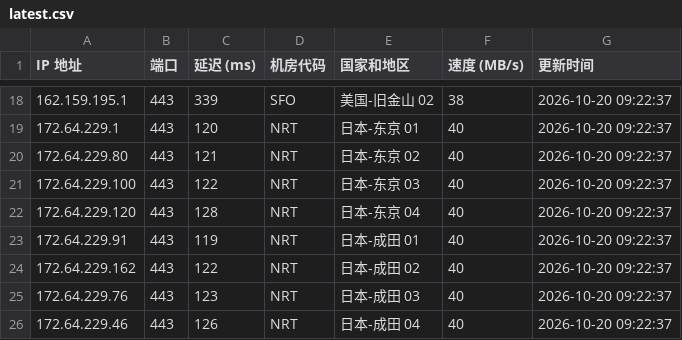
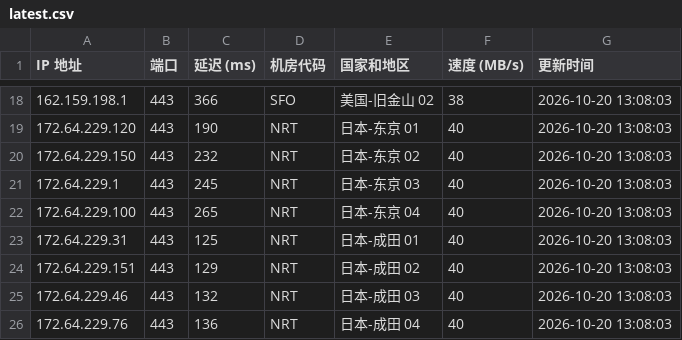
Before and after one commit to lizhiwei0608/router, a CSV file: latest.csv, drawn as a sheet; only a part is shown, gaps mark what is left out; the diff covers the shown part only.

```diff
--- a/latest.csv
+++ b/latest.csv
@@ -18,9 +18,9 @@ IP 地址,端口,延迟 (ms),机房代码,国家和地区,速度 (MB/s),更新
-162.159.195.1,443,339,SFO,美国-旧金山 02,38,2026-10-20 09:22:37
-172.64.229.1,443,120,NRT,日本-东京 01,40,2026-10-20 09:22:37
-172.64.229.80,443,121,NRT,日本-东京 02,40,2026-10-20 09:22:37
-172.64.229.100,443,122,NRT,日本-东京 03,40,2026-10-20 09:22:37
-172.64.229.120,443,128,NRT,日本-东京 04,40,2026-10-20 09:22:37
-172.64.229.91,443,119,NRT,日本-成田 01,40,2026-10-20 09:22:37
-172.64.229.162,443,122,NRT,日本-成田 02,40,2026-10-20 09:22:37
-172.64.229.76,443,123,NRT,日本-成田 03,40,2026-10-20 09:22:37
-172.64.229.46,443,126,NRT,日本-成田 04,40,2026-10-20 09:22:37
+162.159.198.1,443,366,SFO,美国-旧金山 02,38,2026-10-20 13:08:03
+172.64.229.120,443,190,NRT,日本-东京 01,40,2026-10-20 13:08:03
+172.64.229.150,443,232,NRT,日本-东京 02,40,2026-10-20 13:08:03
+172.64.229.1,443,245,NRT,日本-东京 03,40,2026-10-20 13:08:03
+172.64.229.100,443,265,NRT,日本-东京 04,40,2026-10-20 13:08:03
+172.64.229.31,443,125,NRT,日本-成田 01,40,2026-10-20 13:08:03
+172.64.229.151,443,129,NRT,日本-成田 02,40,2026-10-20 13:08:03
+172.64.229.46,443,132,NRT,日本-成田 03,40,2026-10-20 13:08:03
+172.64.229.76,443,136,NRT,日本-成田 04,40,2026-10-20 13:08:03
```
Also changed, not shown: 3 added rows, 3 removed rows and 34 edited cells elsewhere in this file, 1 other file.
